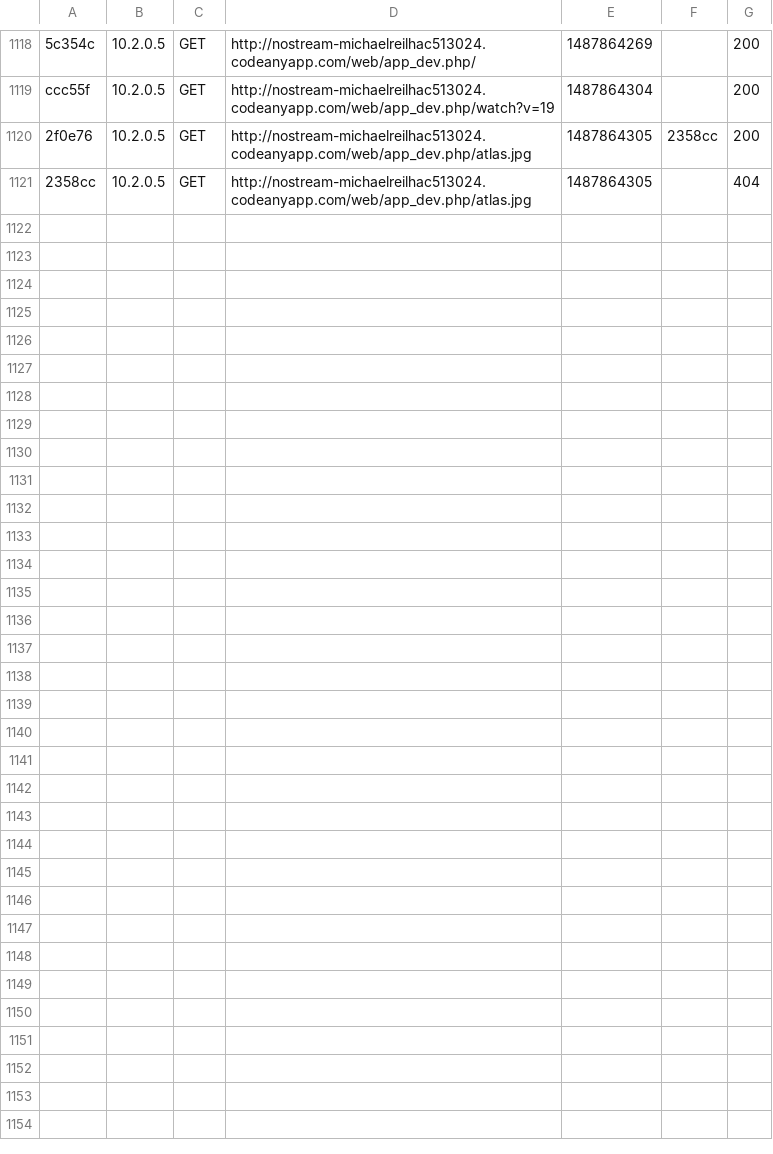
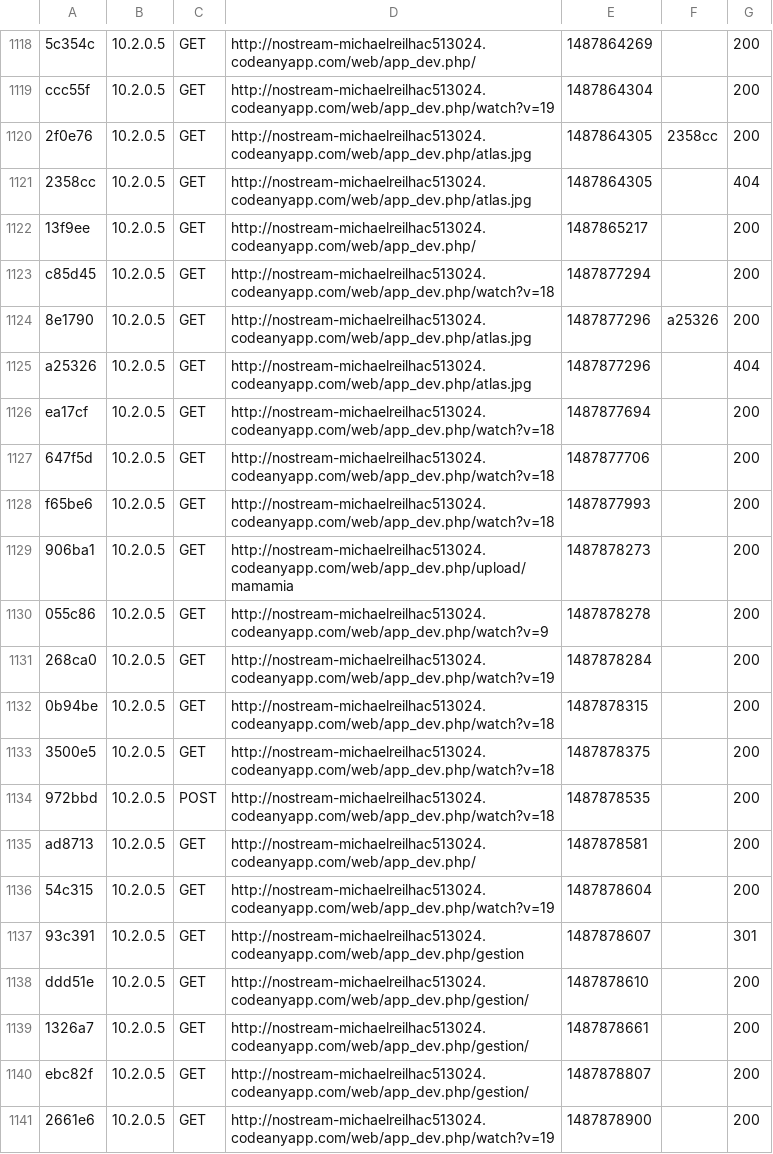
Before and after one commit to ProjetTutoreRVBC/ProjetTutore, a CSV file: var/cache/dev/profiler/index.csv, drawn as a sheet; only a part is shown, gaps mark what is left out; the diff covers the shown part only; the diff names each change by its address in the sheet, - before the commit and + after, or states it on an @@ line.

```diff
--- a/var/cache/dev/profiler/index.csv
+++ b/var/cache/dev/profiler/index.csv
+row 1122: 13f9ee | 10.2.0.5 | GET | http://nostream-michaelreilhac513024.codeanyapp.com/web/app_dev.php/ | 1487865217 |  | 200
+row 1123: c85d45 | 10.2.0.5 | GET | http://nostream-michaelreilhac513024.codeanyapp.com/web/app_dev.php/watch?v=18 | 1487877294 |  | 200
+row 1124: 8e1790 | 10.2.0.5 | GET | http://nostream-michaelreilhac513024.codeanyapp.com/web/app_dev.php/atlas.jpg | 1487877296 | a25326 | 200
+row 1125: a25326 | 10.2.0.5 | GET | http://nostream-michaelreilhac513024.codeanyapp.com/web/app_dev.php/atlas.jpg | 1487877296 |  | 404
+row 1126: ea17cf | 10.2.0.5 | GET | http://nostream-michaelreilhac513024.codeanyapp.com/web/app_dev.php/watch?v=18 | 1487877694 |  | 200
+row 1127: 647f5d | 10.2.0.5 | GET | http://nostream-michaelreilhac513024.codeanyapp.com/web/app_dev.php/watch?v=18 | 1487877706 |  | 200
+row 1128: f65be6 | 10.2.0.5 | GET | http://nostream-michaelreilhac513024.codeanyapp.com/web/app_dev.php/watch?v=18 | 1487877993 |  | 200
+row 1129: 906ba1 | 10.2.0.5 | GET | http://nostream-michaelreilhac513024.codeanyapp.com/web/app_dev.php/upload/mamamia | 1487878273 |  | 200
+row 1130: 055c86 | 10.2.0.5 | GET | http://nostream-michaelreilhac513024.codeanyapp.com/web/app_dev.php/watch?v=9 | 1487878278 |  | 200
+row 1131: 268ca0 | 10.2.0.5 | GET | http://nostream-michaelreilhac513024.codeanyapp.com/web/app_dev.php/watch?v=19 | 1487878284 |  | 200
+row 1132: 0b94be | 10.2.0.5 | GET | http://nostream-michaelreilhac513024.codeanyapp.com/web/app_dev.php/watch?v=18 | 1487878315 |  | 200
+row 1133: 3500e5 | 10.2.0.5 | GET | http://nostream-michaelreilhac513024.codeanyapp.com/web/app_dev.php/watch?v=18 | 1487878375 |  | 200
+row 1134: 972bbd | 10.2.0.5 | POST | http://nostream-michaelreilhac513024.codeanyapp.com/web/app_dev.php/watch?v=18 | 1487878535 |  | 200
+row 1135: ad8713 | 10.2.0.5 | GET | http://nostream-michaelreilhac513024.codeanyapp.com/web/app_dev.php/ | 1487878581 |  | 200
+row 1136: 54c315 | 10.2.0.5 | GET | http://nostream-michaelreilhac513024.codeanyapp.com/web/app_dev.php/watch?v=19 | 1487878604 |  | 200
+row 1137: 93c391 | 10.2.0.5 | GET | http://nostream-michaelreilhac513024.codeanyapp.com/web/app_dev.php/gestion | 1487878607 |  | 301
+row 1138: ddd51e | 10.2.0.5 | GET | http://nostream-michaelreilhac513024.codeanyapp.com/web/app_dev.php/gestion/ | 1487878610 |  | 200
+row 1139: 1326a7 | 10.2.0.5 | GET | http://nostream-michaelreilhac513024.codeanyapp.com/web/app_dev.php/gestion/ | 1487878661 |  | 200
+row 1140: ebc82f | 10.2.0.5 | GET | http://nostream-michaelreilhac513024.codeanyapp.com/web/app_dev.php/gestion/ | 1487878807 |  | 200
+row 1141: 2661e6 | 10.2.0.5 | GET | http://nostream-michaelreilhac513024.codeanyapp.com/web/app_dev.php/watch?v=19 | 1487878900 |  | 200
```
Also changed, not shown: 9 added rows elsewhere in this file, 41 other files.
